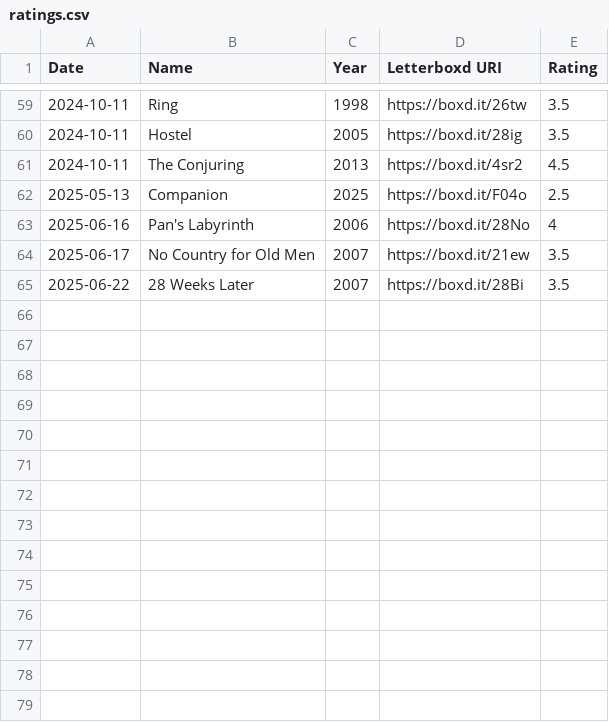
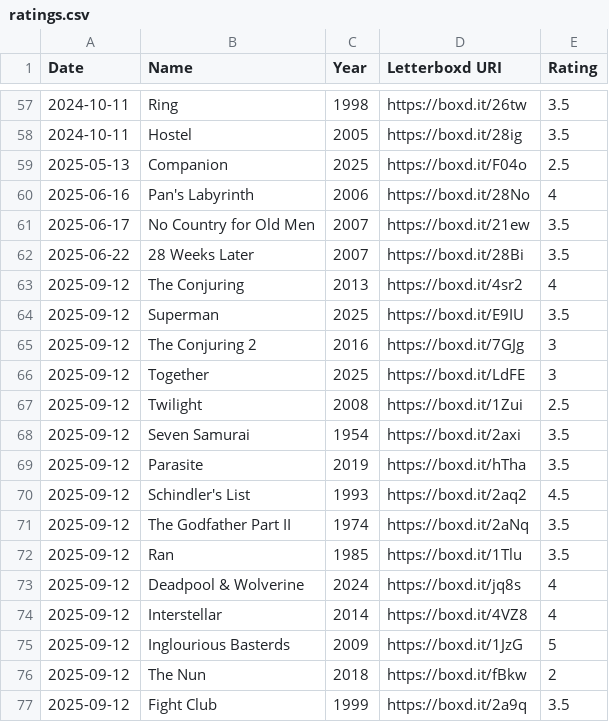
Before and after one commit to Mars0-cloud/planeta-marsiano, a CSV file: data/ratings.csv, drawn as a sheet; only a part is shown, gaps mark what is left out; the diff covers the shown part only.

```diff
--- a/data/ratings.csv
+++ b/data/ratings.csv
@@ -60,3 +58,2 @@ Date,Name,Year,Letterboxd URI,Rating
 2024-10-11,Hostel,2005,https://boxd.it/28ig,3.5
-2024-10-11,The Conjuring,2013,https://boxd.it/4sr2,4.5
 2025-05-13,Companion,2025,https://boxd.it/F04o,2.5
@@ -65 +62,16 @@ Date,Name,Year,Letterboxd URI,Rating
 2025-06-22,28 Weeks Later,2007,https://boxd.it/28Bi,3.5
+2025-09-12,The Conjuring,2013,https://boxd.it/4sr2,4
+2025-09-12,Superman,2025,https://boxd.it/E9IU,3.5
+2025-09-12,The Conjuring 2,2016,https://boxd.it/7GJg,3
+2025-09-12,Together,2025,https://boxd.it/LdFE,3
+2025-09-12,Twilight,2008,https://boxd.it/1Zui,2.5
+2025-09-12,Seven Samurai,1954,https://boxd.it/2axi,3.5
+2025-09-12,Parasite,2019,https://boxd.it/hTha,3.5
+2025-09-12,Schindler's List,1993,https://boxd.it/2aq2,4.5
+2025-09-12,The Godfather Part II,1974,https://boxd.it/2aNq,3.5
+2025-09-12,Ran,1985,https://boxd.it/1Tlu,3.5
+2025-09-12,Deadpool & Wolverine,2024,https://boxd.it/jq8s,4
+2025-09-12,Interstellar,2014,https://boxd.it/4VZ8,4
+2025-09-12,Inglourious Basterds,2009,https://boxd.it/1JzG,5
+2025-09-12,The Nun,2018,https://boxd.it/fBkw,2
+2025-09-12,Fight Club,1999,https://boxd.it/2a9q,3.5
```
Also changed, not shown: 11 added rows and 2 removed rows elsewhere in this file, data/watched.csv, 1 other file.
